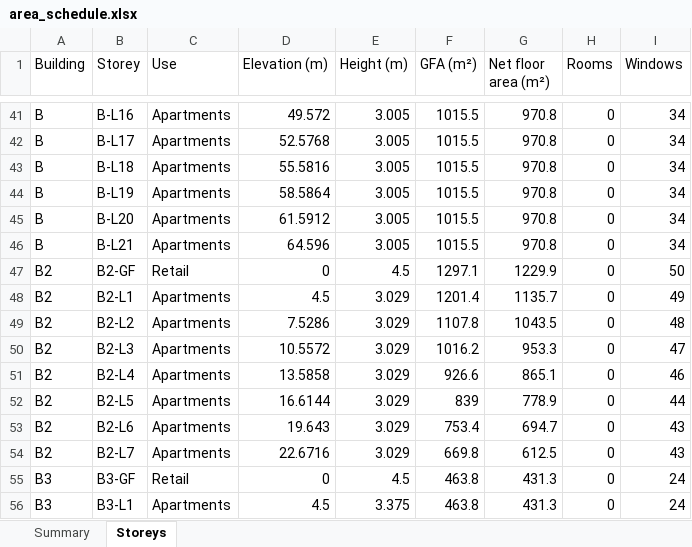
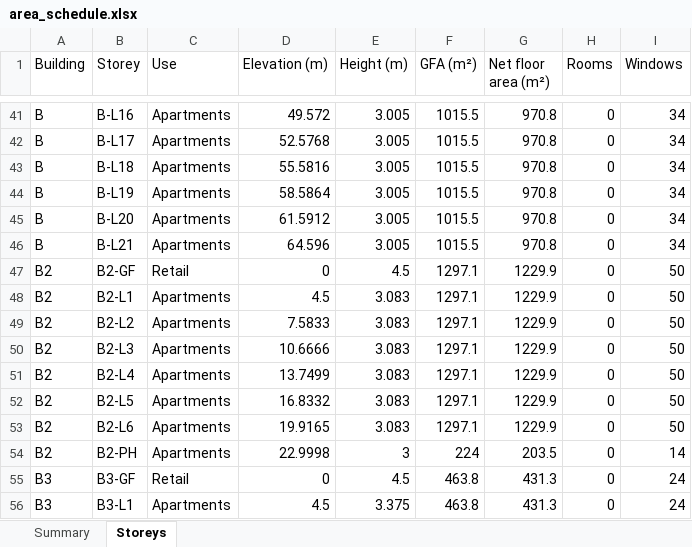
Before and after one commit to v1nnrar/Panorama, an Excel workbook: 03_existing/model/area_schedule.xlsx, sheet Storeys, drawn as a sheet; only a part is shown, gaps mark what is left out; values as stored, in another font and other column widths than the file's, no borders; removed rows and columns are numbered as before the commit, all else as after; the diff names each change by its address in the sheet, - before the commit and + after, or states it on an @@ line.

```diff
--- a/03_existing/model/area_schedule.xlsx (sheet Storeys)
+++ b/03_existing/model/area_schedule.xlsx (sheet Storeys)
-E48:E53 (Height (m)): 3.029
+E48:E53 (Height (m)): 3.083
-F48 (GFA (m²)): 1201.4
+F48 (GFA (m²)): 1297.1
-G48 (Net floor area (m²)): 1135.7
+G48 (Net floor area (m²)): 1229.9
-I48 (Windows): 49
+I48 (Windows): 50
-D49 (Elevation (m)): 7.5286
+D49 (Elevation (m)): 7.5833
-F49 (GFA (m²)): 1107.8
+F49 (GFA (m²)): 1297.1
-G49 (Net floor area (m²)): 1043.5
+G49 (Net floor area (m²)): 1229.9
-I49 (Windows): 48
+I49 (Windows): 50
-D50 (Elevation (m)): 10.5572
+D50 (Elevation (m)): 10.6666
-F50 (GFA (m²)): 1016.2
+F50 (GFA (m²)): 1297.1
-G50 (Net floor area (m²)): 953.3
+G50 (Net floor area (m²)): 1229.9
-I50 (Windows): 47
+I50 (Windows): 50
-D51 (Elevation (m)): 13.5858
+D51 (Elevation (m)): 13.7499
-F51 (GFA (m²)): 926.6
+F51 (GFA (m²)): 1297.1
-G51 (Net floor area (m²)): 865.1
+G51 (Net floor area (m²)): 1229.9
-I51 (Windows): 46
+I51 (Windows): 50
-D52 (Elevation (m)): 16.6144
+D52 (Elevation (m)): 16.8332
-F52 (GFA (m²)): 839
+F52 (GFA (m²)): 1297.1
-G52 (Net floor area (m²)): 778.9
+G52 (Net floor area (m²)): 1229.9
-I52 (Windows): 44
+I52 (Windows): 50
-D53 (Elevation (m)): 19.643
+D53 (Elevation (m)): 19.9165
-F53 (GFA (m²)): 753.4
+F53 (GFA (m²)): 1297.1
-G53 (Net floor area (m²)): 694.7
+G53 (Net floor area (m²)): 1229.9
-I53 (Windows): 43
+I53 (Windows): 50
-row 54: B2 | B2-L7 | Apartments | 22.6716 | 3.029 | 669.8 | 612.5 | 0 | 43
+row 54: B2 | B2-PH | Apartments | 22.9998 | 3 | 224 | 203.5 | 0 | 14
```
Also changed, not shown: sheet Summary, 50 other files.
